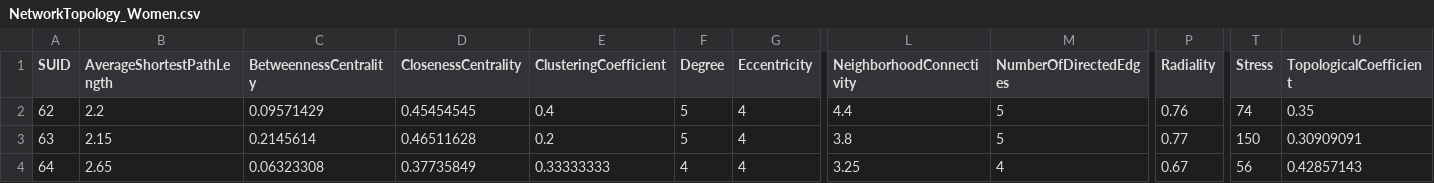
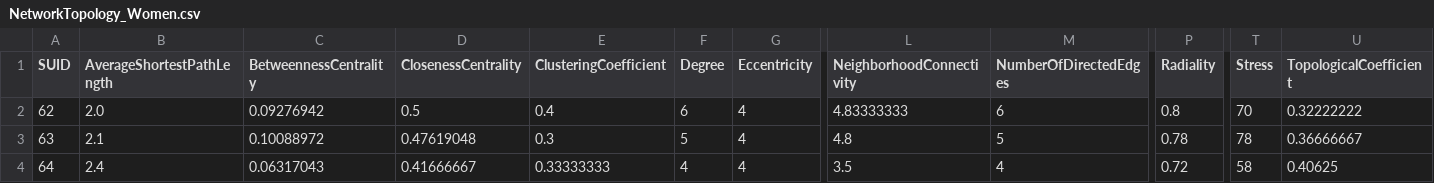
Before and after one commit to Yasmijnb/Git_Research-Practice, a CSV file: Results/NetworkTopology_Women.csv, drawn as a sheet; only a part is shown, gaps mark what is left out; the diff covers the shown part only; the diff names each change by its address in the sheet, - before the commit and + after, or states it on an @@ line.

```diff
--- a/Results/NetworkTopology_Women.csv
+++ b/Results/NetworkTopology_Women.csv
-B2 (AverageShortestPathLength): 2.2
+B2 (AverageShortestPathLength): 2.0
-C2 (BetweennessCentrality): 0.09571429
+C2 (BetweennessCentrality): 0.09276942
-D2 (ClosenessCentrality): 0.45454545
+D2 (ClosenessCentrality): 0.5
-F2 (Degree): 5
+F2 (Degree): 6
-L2 (NeighborhoodConnectivity): 4.4
+L2 (NeighborhoodConnectivity): 4.83333333
-M2 (NumberOfDirectedEdges): 5
+M2 (NumberOfDirectedEdges): 6
-P2 (Radiality): 0.76
+P2 (Radiality): 0.8
-T2 (Stress): 74
+T2 (Stress): 70
-U2 (TopologicalCoefficient): 0.35
+U2 (TopologicalCoefficient): 0.32222222
-B3 (AverageShortestPathLength): 2.15
+B3 (AverageShortestPathLength): 2.1
-C3 (BetweennessCentrality): 0.2145614
+C3 (BetweennessCentrality): 0.10088972
-D3 (ClosenessCentrality): 0.46511628
+D3 (ClosenessCentrality): 0.47619048
-E3 (ClusteringCoefficient): 0.2
+E3 (ClusteringCoefficient): 0.3
-L3 (NeighborhoodConnectivity): 3.8
+L3 (NeighborhoodConnectivity): 4.8
-P3 (Radiality): 0.77
+P3 (Radiality): 0.78
-T3 (Stress): 150
+T3 (Stress): 78
-U3 (TopologicalCoefficient): 0.30909091
+U3 (TopologicalCoefficient): 0.36666667
-B4 (AverageShortestPathLength): 2.65
+B4 (AverageShortestPathLength): 2.4
-C4 (BetweennessCentrality): 0.06323308
+C4 (BetweennessCentrality): 0.06317043
-D4 (ClosenessCentrality): 0.37735849
+D4 (ClosenessCentrality): 0.41666667
-L4 (NeighborhoodConnectivity): 3.25
+L4 (NeighborhoodConnectivity): 3.5
-P4 (Radiality): 0.67
+P4 (Radiality): 0.72
-T4 (Stress): 56
+T4 (Stress): 58
-U4 (TopologicalCoefficient): 0.42857143
+U4 (TopologicalCoefficient): 0.40625
```
Also changed, not shown: 128 edited cells elsewhere in this file, Results/NetworkTopology_Men.csv, Results/NetworkTopology_OldMen.csv, 3 other files.
